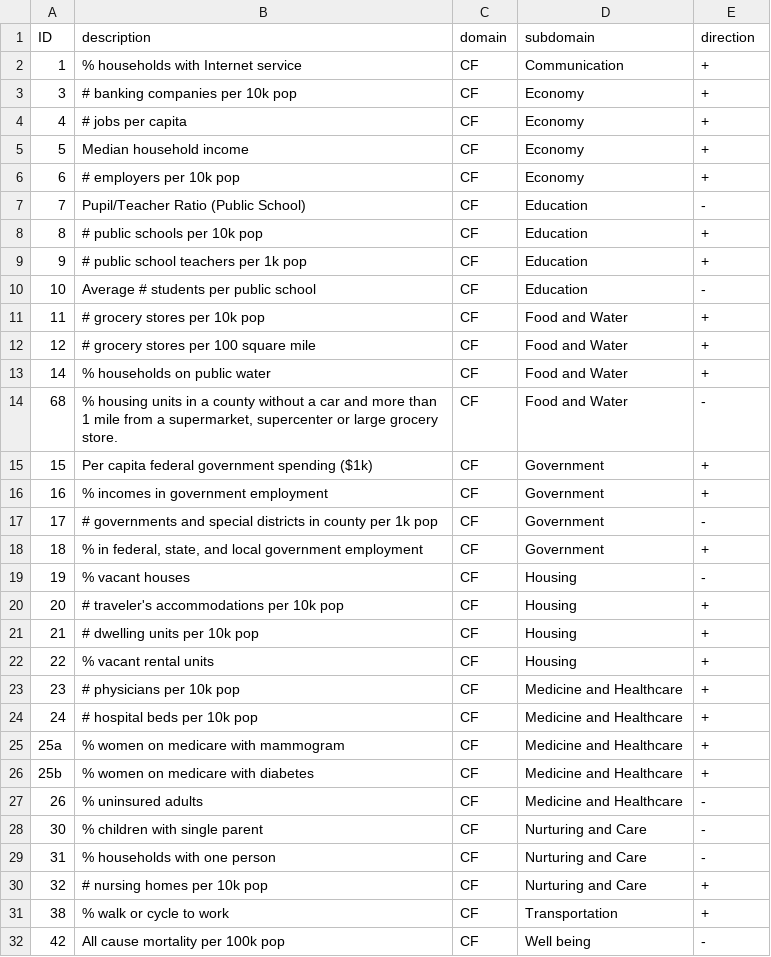
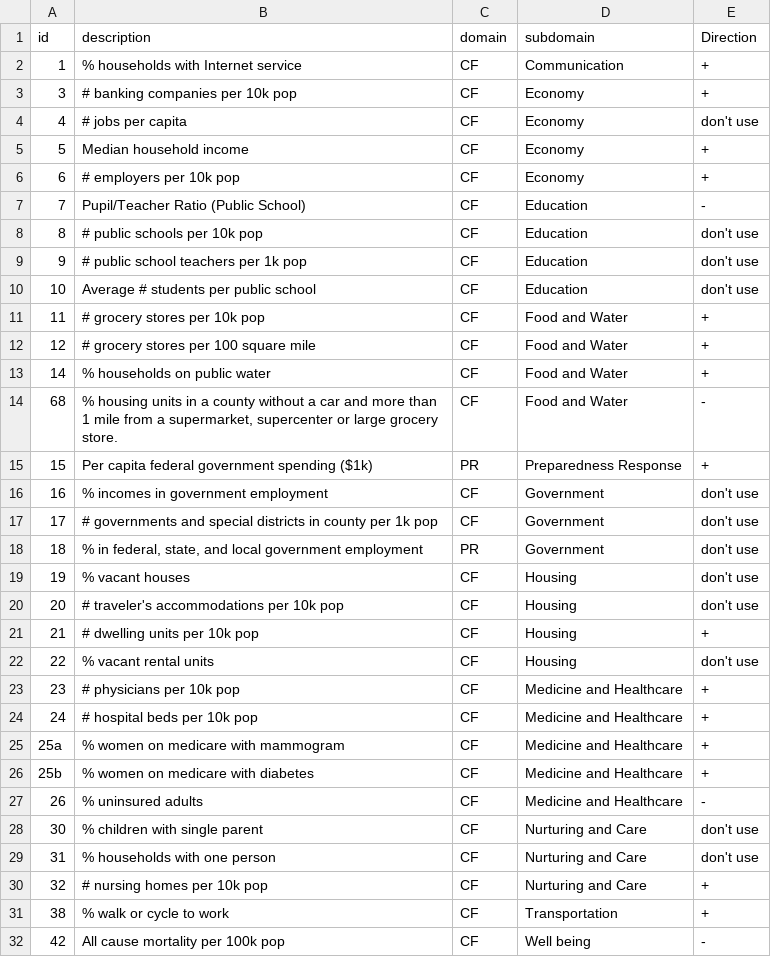
Before and after one commit to slinjhu/Copewell, a CSV file: production/data/list.csv, drawn as a sheet; only a part is shown; the diff covers the shown part only.

Commit message:
Using the measure list file approved by Jon.

```diff
--- a/production/data/list.csv
+++ b/production/data/list.csv
@@ -1,5 +1,5 @@
-ID,description,domain,subdomain,direction
+id,description,domain,subdomain,Direction
 1,% households with Internet service,CF,Communication,+
 3,# banking companies per 10k pop,CF,Economy,+
-4,# jobs per capita,CF,Economy,+
+4,# jobs per capita,CF,Economy,don't use
 5,Median household income,CF,Economy,+
@@ -7,5 +7,5 @@ ID,description,domain,subdomain,direction
 7,Pupil/Teacher Ratio (Public School),CF,Education,-
-8,# public schools per 10k pop,CF,Education,+
-9,# public school teachers per 1k pop,CF,Education,+
-10,Average # students per public school,CF,Education,-
+8,# public schools per 10k pop,CF,Education,don't use
+9,# public school teachers per 1k pop,CF,Education,don't use
+10,Average # students per public school,CF,Education,don't use
 11,# grocery stores per 10k pop,CF,Food and Water,+
@@ -14,10 +14,10 @@ ID,description,domain,subdomain,direction
 68,"% housing units in a county without a car and more than 1 mile from a supermarket, supercenter or large grocery store. ",CF,Food and Water,-
-15,Per capita federal government spending ($1k),CF,Government,+
-16,% incomes in government employment,CF,Government,+
-17,# governments and special districts in county per 1k pop,CF,Government,-
-18,"% in federal, state, and local government employment",CF,Government,+
-19,% vacant houses,CF,Housing,-
-20,# traveler's accommodations per 10k pop,CF,Housing,+
+15,Per capita federal government spending ($1k),PR,Preparedness Response,+
+16,% incomes in government employment,CF,Government,don't use
+17,# governments and special districts in county per 1k pop,CF,Government,don't use
+18,"% in federal, state, and local government employment",PR,Government,don't use
+19,% vacant houses,CF,Housing,don't use
+20,# traveler's accommodations per 10k pop,CF,Housing,don't use
 21,# dwelling units per 10k pop,CF,Housing,+
-22,% vacant rental units,CF,Housing,+
+22,% vacant rental units,CF,Housing,don't use
 23,# physicians per 10k pop,CF,Medicine and Healthcare,+
@@ -27,4 +27,4 @@ ID,description,domain,subdomain,direction
 26,% uninsured adults,CF,Medicine and Healthcare,-
-30,% children with single parent,CF,Nurturing and Care,-
-31,% households with one person,CF,Nurturing and Care,-
+30,% children with single parent,CF,Nurturing and Care,don't use
+31,% households with one person,CF,Nurturing and Care,don't use
 32,# nursing homes per 10k pop,CF,Nurturing and Care,+
```
Also changed, not shown: 7 edited cells elsewhere in this file.
